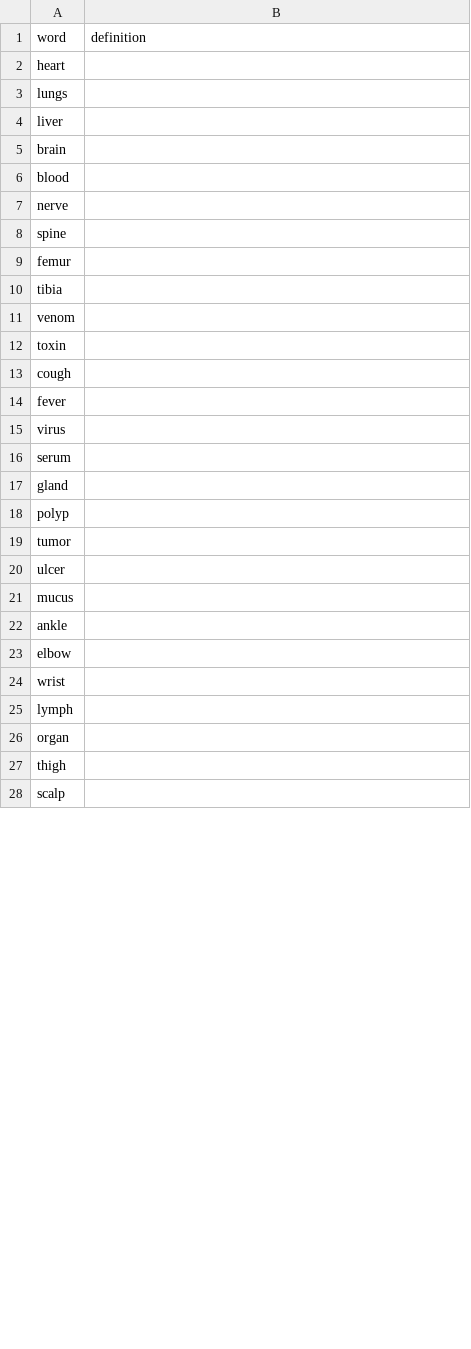
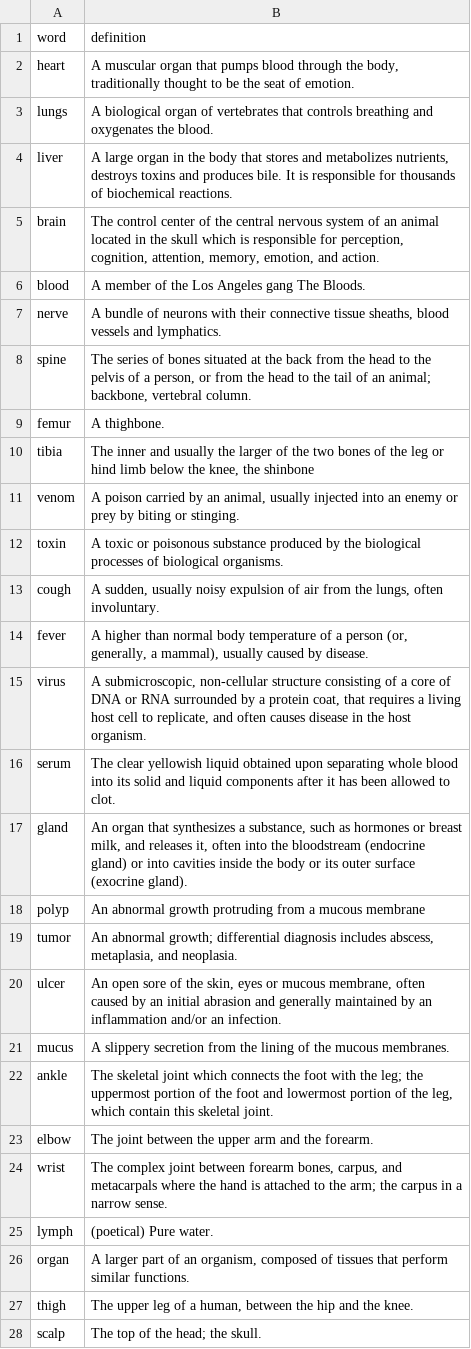
Before and after one commit to umarsyedr/cis298_group8_finalproject, a CSV file: medical_list.csv, drawn as a sheet; only a part is shown; the diff covers the shown part only.

Commit message:
Added menu interface and functionality
Made a menu interface incorporating game logic

```diff
--- a/medical_list.csv
+++ b/medical_list.csv
@@ -1,28 +1,28 @@
 word,definition
-heart,
-lungs,
-liver,
-brain,
-blood,
-nerve,
-spine,
-femur,
-tibia,
-venom,
-toxin,
-cough,
-fever,
-virus,
-serum,
-gland,
-polyp,
-tumor,
-ulcer,
-mucus,
-ankle,
-elbow,
-wrist,
-lymph,
-organ,
-thigh,
-scalp,
+heart,"A muscular organ that pumps blood through the body, traditionally thought to be the seat of emotion."
+lungs,A biological organ of vertebrates that controls breathing and oxygenates the blood.
+liver,"A large organ in the body that stores and metabolizes nutrients, destroys toxins and produces bile. It is responsible for thousands of biochemical reactions."
+brain,"The control center of the central nervous system of an animal located in the skull which is responsible for perception, cognition, attention, memory, emotion, and action."
+blood,A member of the Los Angeles gang The Bloods.
+nerve,"A bundle of neurons with their connective tissue sheaths, blood vessels and lymphatics."
+spine,"The series of bones situated at the back from the head to the pelvis of a person, or from the head to the tail of an animal; backbone, vertebral column."
+femur,A thighbone.
+tibia,"The inner and usually the larger of the two bones of the leg or hind limb below the knee, the shinbone"
+venom,"A poison carried by an animal, usually injected into an enemy or prey by biting or stinging."
+toxin,A toxic or poisonous substance produced by the biological processes of biological organisms.
+cough,"A sudden, usually noisy expulsion of air from the lungs, often involuntary."
+fever,"A higher than normal body temperature of a person (or, generally, a mammal), usually caused by disease."
+virus,"A submicroscopic, non-cellular structure consisting of a core of DNA or RNA surrounded by a protein coat, that requires a living host cell to replicate, and often causes disease in the host organism."
+serum,The clear yellowish liquid obtained upon separating whole blood into its solid and liquid components after it has been allowed to clot.
+gland,"An organ that synthesizes a substance, such as hormones or breast milk, and releases it, often into the bloodstream (endocrine gland) or into cavities inside the body or its outer surface (exocrine gland)."
+polyp,An abnormal growth protruding from a mucous membrane
+tumor,"An abnormal growth; differential diagnosis includes abscess, metaplasia, and neoplasia."
+ulcer,"An open sore of the skin, eyes or mucous membrane, often caused by an initial abrasion and generally maintained by an inflammation and/or an infection."
+mucus,A slippery secretion from the lining of the mucous membranes.
+ankle,"The skeletal joint which connects the foot with the leg; the uppermost portion of the foot and lowermost portion of the leg, which contain this skeletal joint."
+elbow,The joint between the upper arm and the forearm.
+wrist,"The complex joint between forearm bones, carpus, and metacarpals where the hand is attached to the arm; the carpus in a narrow sense."
+lymph,(poetical) Pure water.
+organ,"A larger part of an organism, composed of tissues that perform similar functions."
+thigh,"The upper leg of a human, between the hip and the knee."
+scalp,The top of the head; the skull.
```
Also changed, not shown: 12 edited cells elsewhere in this file, 3 other files.
